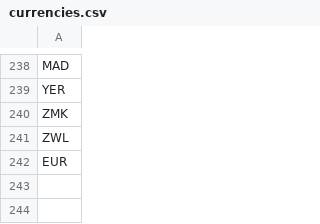
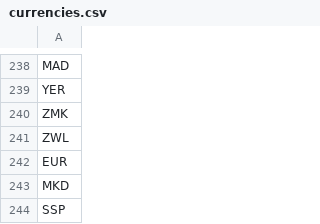
Before and after one commit to RileyAMartin/financial-news, a CSV file: functions/yahoo_fx/currencies.csv, drawn as a sheet; only a part is shown, gaps mark what is left out; the diff names each change by its address in the sheet, - before the commit and + after, or states it on an @@ line.

Commit message:
Move country_code out of dim_currencies and add currency_code FK to dim_countries, add missing currencies

```diff
--- a/functions/yahoo_fx/currencies.csv
+++ b/functions/yahoo_fx/currencies.csv
+row 243: MKD
+row 244: SSP
```
Also changed, not shown: 13 other files.
